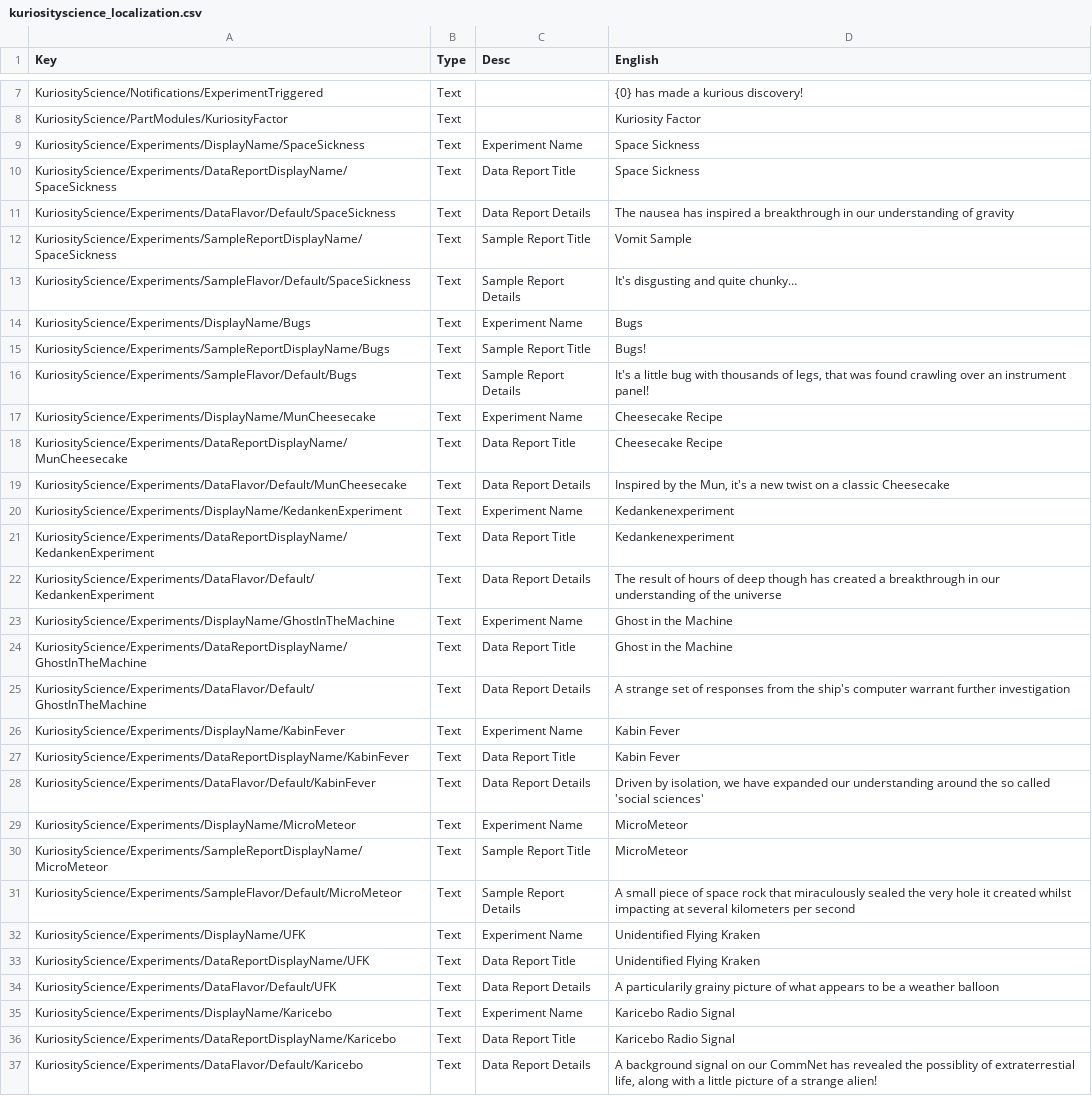
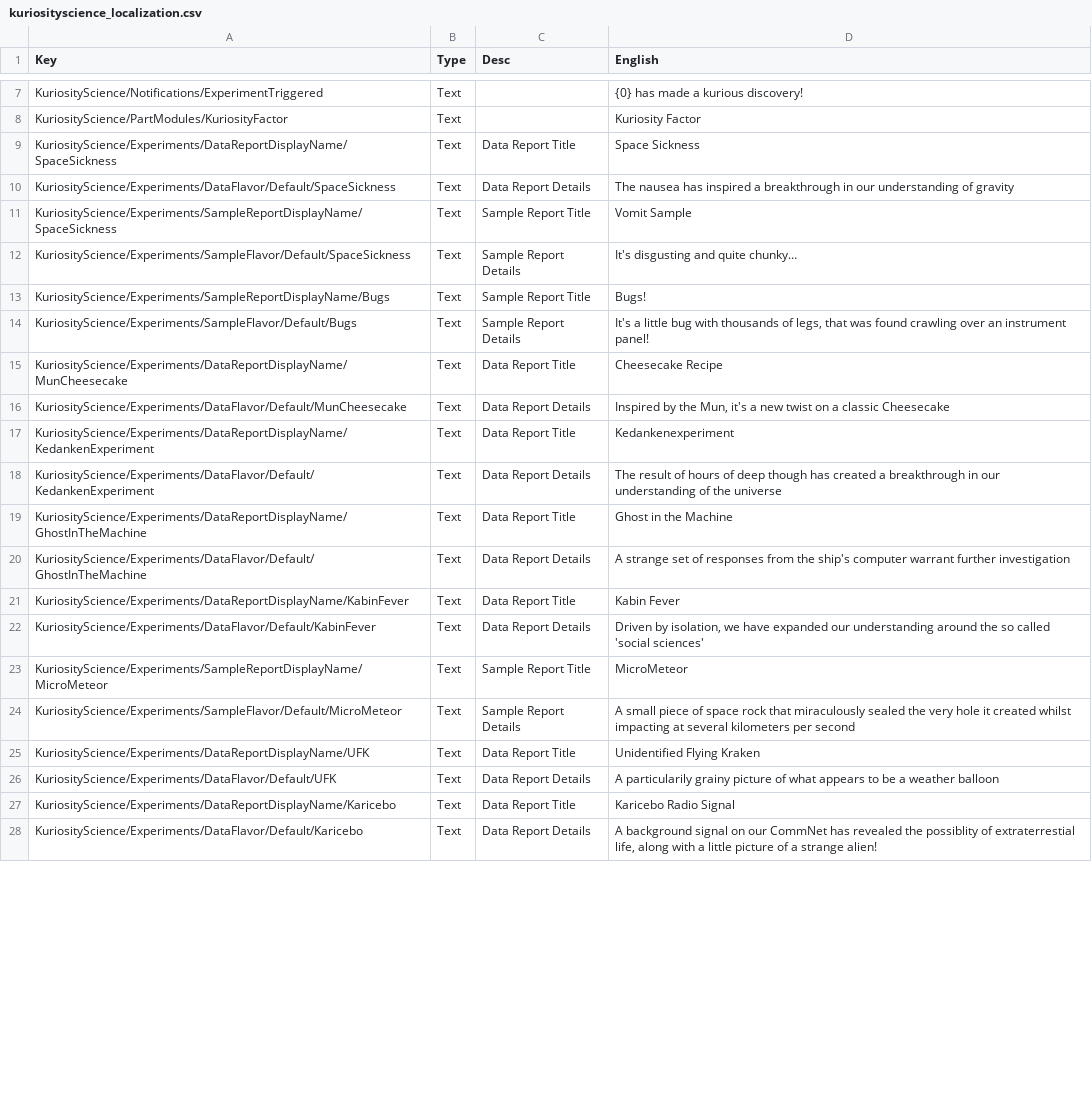
Before and after one commit to Cadestronaut/KuriosityScience, a CSV file: plugin_template/localizations/kuriosityscience_localization.csv, drawn as a sheet; only a part is shown, gaps mark what is left out; the diff covers the shown part only.

```diff
--- a/plugin_template/localizations/kuriosityscience_localization.csv
+++ b/plugin_template/localizations/kuriosityscience_localization.csv
@@ -8,3 +8,2 @@ KuriosityScience/Notifications/ExperimentTriggered,Text,,{0} has made a kurious
 KuriosityScience/PartModules/KuriosityFactor,Text,,Kuriosity Factor
-KuriosityScience/Experiments/DisplayName/SpaceSickness,Text,Experiment Name,Space Sickness
 KuriosityScience/Experiments/DataReportDisplayName/SpaceSickness,Text,Data Report Title,Space Sickness
@@ -13,24 +12,16 @@ KuriosityScience/Experiments/SampleReportDisplayName/SpaceSickness,Text,Sample R
 KuriosityScience/Experiments/SampleFlavor/Default/SpaceSickness,Text,Sample Report Details,It's disgusting and quite chunky…
-KuriosityScience/Experiments/DisplayName/Bugs,Text,Experiment Name,Bugs
 KuriosityScience/Experiments/SampleReportDisplayName/Bugs,Text,Sample Report Title,Bugs!
 KuriosityScience/Experiments/SampleFlavor/Default/Bugs,Text,Sample Report Details,"It's a little bug with thousands of legs, that was found crawling over an instrument panel!"
-KuriosityScience/Experiments/DisplayName/MunCheesecake,Text,Experiment Name,Cheesecake Recipe
 KuriosityScience/Experiments/DataReportDisplayName/MunCheesecake,Text,Data Report Title,Cheesecake Recipe
 KuriosityScience/Experiments/DataFlavor/Default/MunCheesecake,Text,Data Report Details,"Inspired by the Mun, it's a new twist on a classic Cheesecake"
-KuriosityScience/Experiments/DisplayName/KedankenExperiment,Text,Experiment Name,Kedankenexperiment
 KuriosityScience/Experiments/DataReportDisplayName/KedankenExperiment,Text,Data Report Title,Kedankenexperiment
 KuriosityScience/Experiments/DataFlavor/Default/KedankenExperiment,Text,Data Report Details,The result of hours of deep though has created a breakthrough in our understanding of the universe
-KuriosityScience/Experiments/DisplayName/GhostInTheMachine,Text,Experiment Name,Ghost in the Machine
 KuriosityScience/Experiments/DataReportDisplayName/GhostInTheMachine,Text,Data Report Title,Ghost in the Machine
 KuriosityScience/Experiments/DataFlavor/Default/GhostInTheMachine,Text,Data Report Details,A strange set of responses from the ship's computer warrant further investigation
-KuriosityScience/Experiments/DisplayName/KabinFever,Text,Experiment Name,Kabin Fever
 KuriosityScience/Experiments/DataReportDisplayName/KabinFever,Text,Data Report Title,Kabin Fever
 KuriosityScience/Experiments/DataFlavor/Default/KabinFever,Text,Data Report Details,"Driven by isolation, we have expanded our understanding around the so called 'social sciences'"
-KuriosityScience/Experiments/DisplayName/MicroMeteor,Text,Experiment Name,MicroMeteor
 KuriosityScience/Experiments/SampleReportDisplayName/MicroMeteor,Text,Sample Report Title,MicroMeteor
 KuriosityScience/Experiments/SampleFlavor/Default/MicroMeteor,Text,Sample Report Details,A small piece of space rock that miraculously sealed the very hole it created whilst impacting at several kilometers per second
-KuriosityScience/Experiments/DisplayName/UFK,Text,Experiment Name,Unidentified Flying Kraken
 KuriosityScience/Experiments/DataReportDisplayName/UFK,Text,Data Report Title,Unidentified Flying Kraken
 KuriosityScience/Experiments/DataFlavor/Default/UFK,Text,Data Report Details,A particularily grainy picture of what appears to be a weather balloon
-KuriosityScience/Experiments/DisplayName/Karicebo,Text,Experiment Name,Karicebo Radio Signal
 KuriosityScience/Experiments/DataReportDisplayName/Karicebo,Text,Data Report Title,Karicebo Radio Signal
```
Also changed, not shown: 18 added rows elsewhere in this file, 13 other files.
